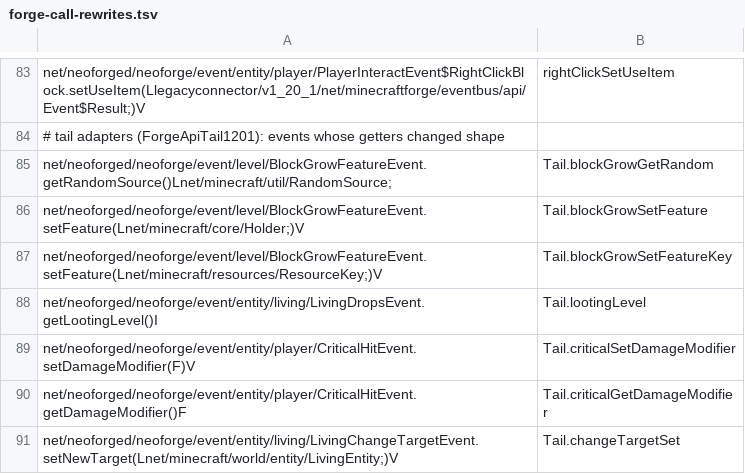
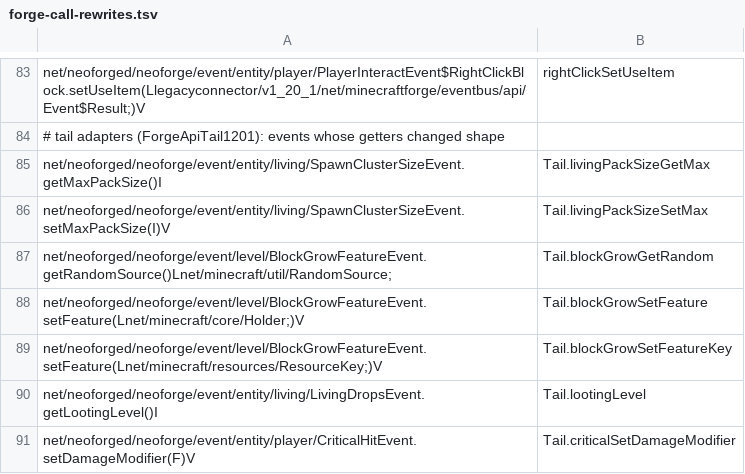
Before and after one commit to kentvillamor08/Legacy-Connector-1.20.1, a TSV file: loader/src/main/resources/legacyconnector/forward/1.20.1/forge-call-rewrites.tsv, drawn as a sheet; only a part is shown, gaps mark what is left out; the shorter side is filled out with more unchanged rows; the diff names each change by its address in the sheet, - before the commit and + after, or states it on an @@ line.

Commit message:
compat: bridge legacy living pack size result

```diff
--- a/loader/src/main/resources/legacyconnector/forward/1.20.1/forge-call-rewrites.tsv
+++ b/loader/src/main/resources/legacyconnector/forward/1.20.1/forge-call-rewrites.tsv
+row 85: net/neoforged/neoforge/event/entity/living/SpawnClusterSizeEvent.getMaxPackSize()I | Tail.livingPackSizeGetMax
+row 86: net/neoforged/neoforge/event/entity/living/SpawnClusterSizeEvent.setMaxPackSize(I)V | Tail.livingPackSizeSetMax
```
Also changed, not shown: loader/src/main/resources/legacyconnector/forward/1.20.1/forge-event-renames.tsv, 3 other files.
